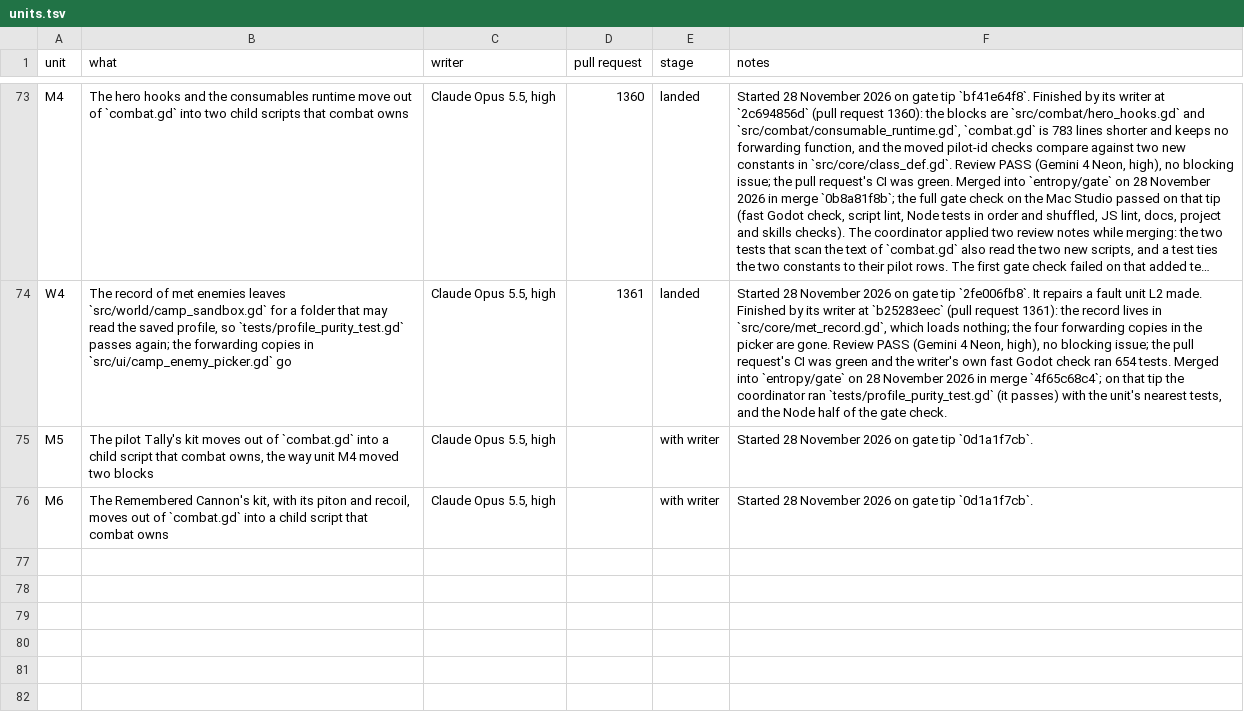
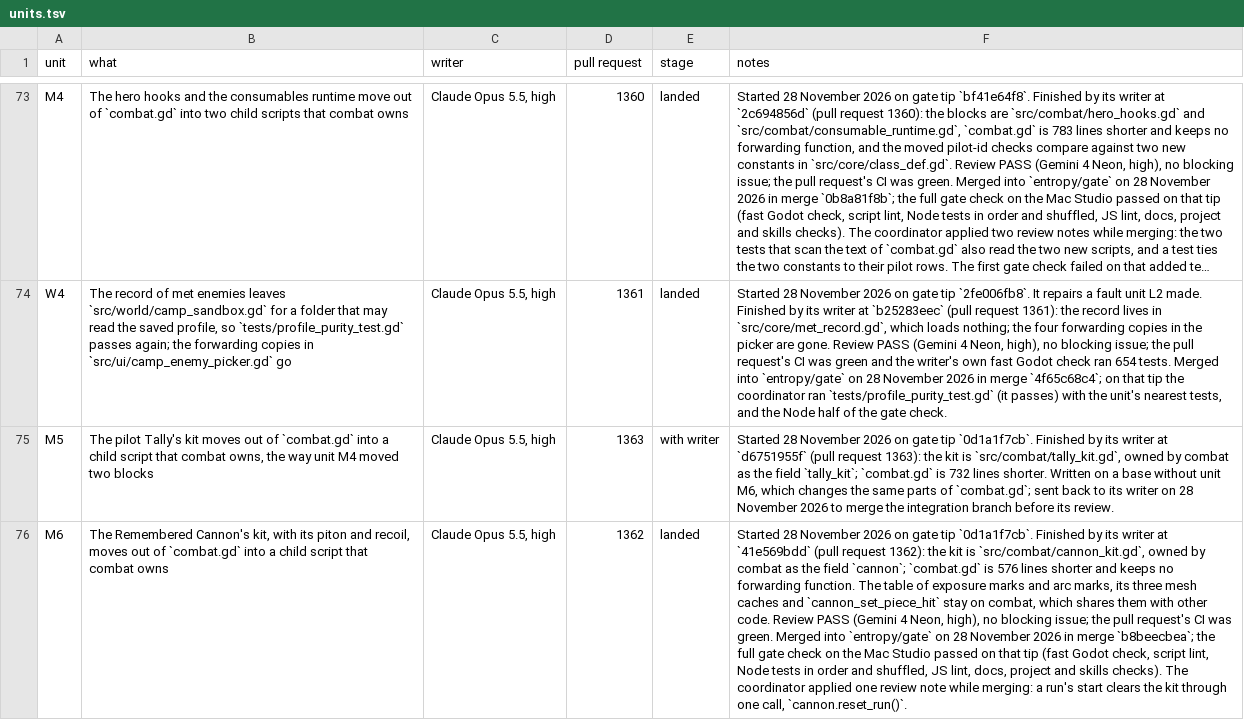
Before and after one commit to bananahana720/scrapkeep, a TSV file: project-guide/handoff/shared/structure-sweep/units.tsv, drawn as a sheet; only a part is shown, gaps mark what is left out; long unchanged cells end in …; the diff names each change by its address in the sheet, - before the commit and + after, or states it on an @@ line.

```diff
--- a/project-guide/handoff/shared/structure-sweep/units.tsv
+++ b/project-guide/handoff/shared/structure-sweep/units.tsv
-D75 (pull request): (empty)
+D75 (pull request): 1363
-F75 (notes): …tip `0d1a1f7cb`.
+F75 (notes): …tip `0d1a1f7cb`. Finished by its writer at `d6751955f` (pull request 1363): the kit is `src/combat/tally_kit.gd`, owned by combat as the field `tally_kit`; `combat.gd` is 732 lines shorter. Written on a base without unit M6, which changes the same parts of `combat.gd`; sent back to its writer on 28 November 2026 to merge the integration branch before its review.
-D76 (pull request): (empty)
+D76 (pull request): 1362
-E76 (stage): with writer
+E76 (stage): landed
-F76 (notes): …tip `0d1a1f7cb`.
+F76 (notes): …tip `0d1a1f7cb`. Finished by its writer at `41e569bdd` (pull request 1362): the kit is `src/combat/cannon_kit.gd`, owned by combat as the field `cannon`; `combat.gd` is 576 lines shorter and keeps no forwarding function. The table of exposure marks and arc marks, its three mesh caches and `cannon_set_piece_hit` stay on combat, which shares them with other code. Review PASS (Gemini 4 Neon, high), no blocking issue; the pull request's CI was green. Merged into `entropy/gate` on 28 November 2026 in merge `b8beecbea`; the full gate check on the Mac Studio passed on that tip (fast Godot check, script lint, Node tests in order and shuffled, JS lint, docs, project and skills checks). The coordinator applied one review note while merging: a run's start clears the kit through one call, `cannon.reset_run()`.
```
Also changed, not shown: project-guide/handoff/shared/structure-sweep/pool.tsv, 1 other file.
